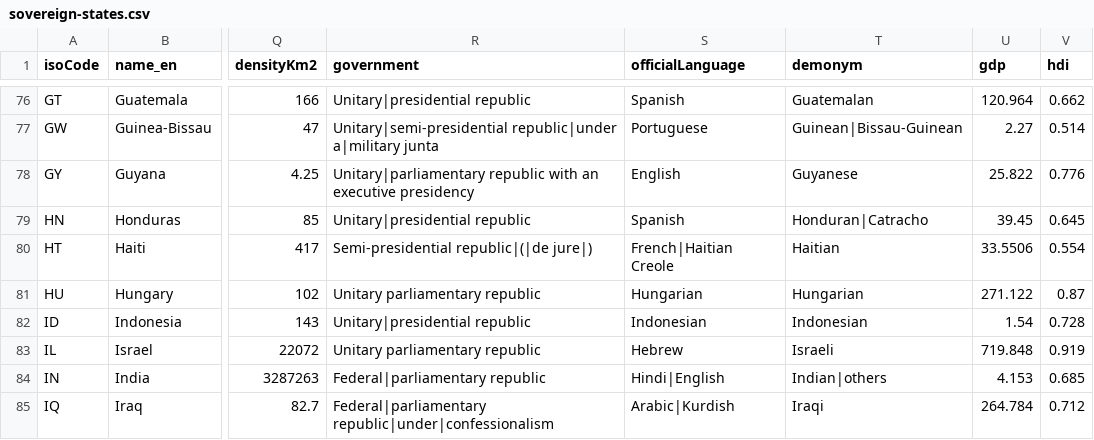
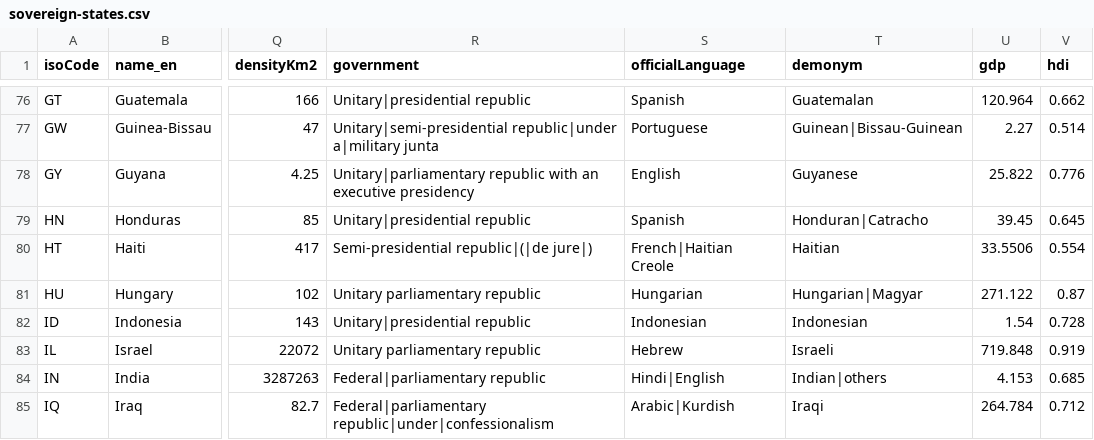
Before and after one commit to mucadoo/wikigeo-data-scraper, a CSV file: sovereign-states.csv, drawn as a sheet; only a part is shown, gaps mark what is left out; the diff covers the shown part only; the diff names each change by its address in the sheet, - before the commit and + after, or states it on an @@ line.

```diff
--- a/sovereign-states.csv
+++ b/sovereign-states.csv
-T81 (demonym): Hungarian
+T81 (demonym): Hungarian|Magyar
```
Also changed, not shown: 1 added row, 1 moved row and 32 edited cells elsewhere in this file, 2 other files.
